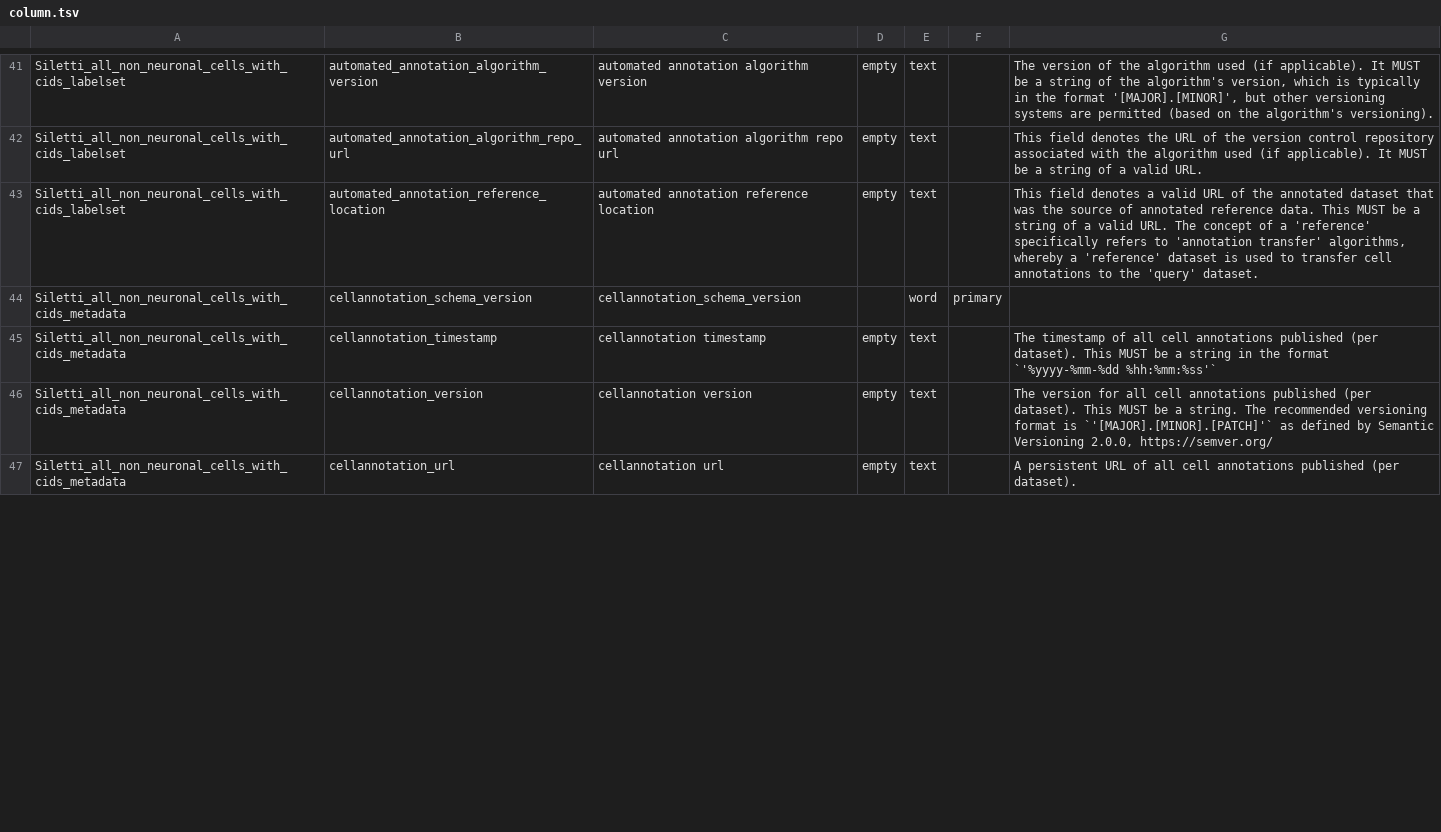
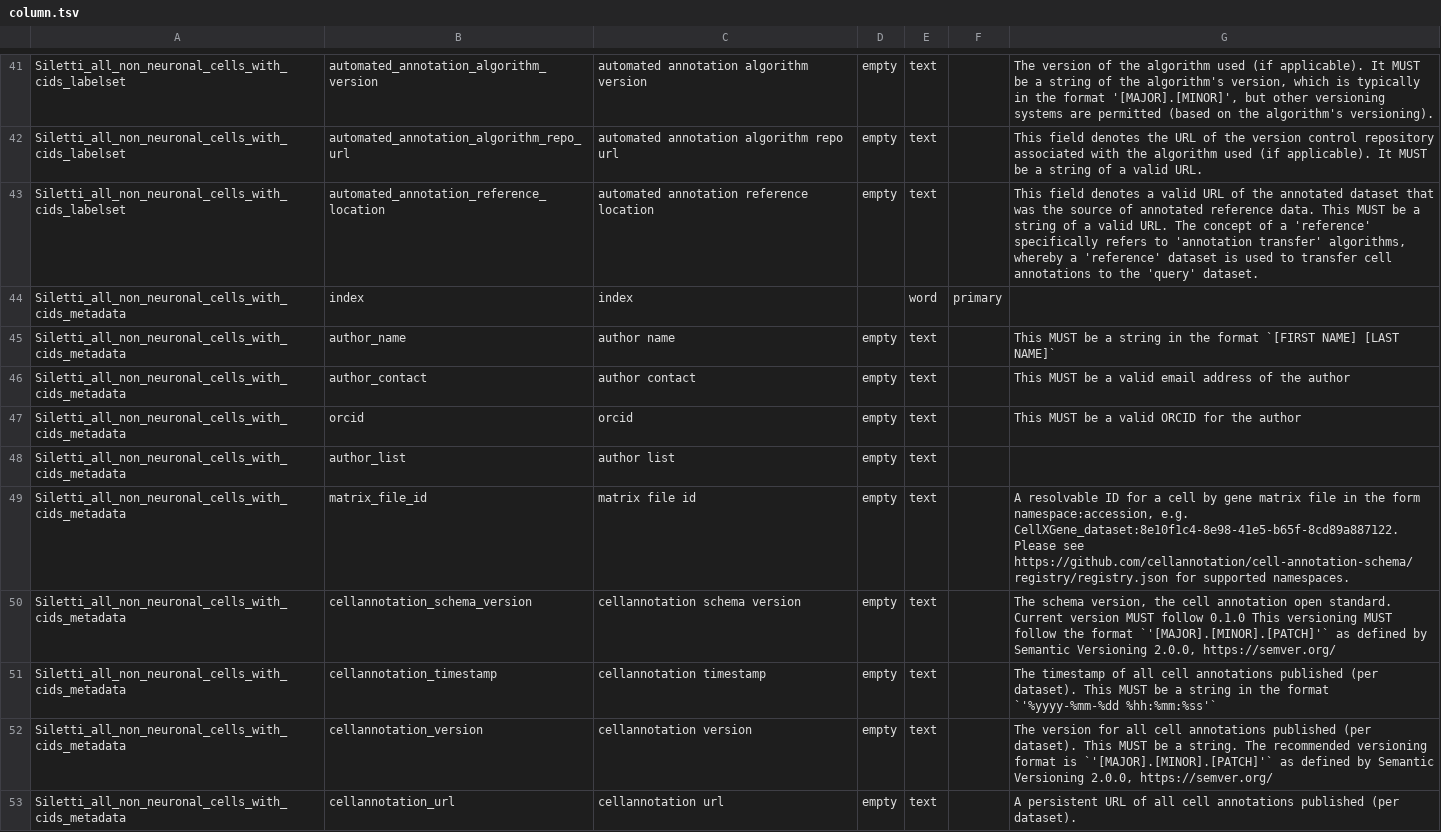
Before and after one commit to brain-bican/human-brain-cell-atlas_v1_non-neuronal, a TSV file: src/schema/column.tsv, drawn as a sheet; only a part is shown, gaps mark what is left out; the diff covers the shown part only.

```diff
--- a/src/schema/column.tsv
+++ b/src/schema/column.tsv
@@ -44,2 +44,8 @@ Siletti_all_non_neuronal_cells_with_cids_labelset	automated_annotation_reference
-Siletti_all_non_neuronal_cells_with_cids_metadata	cellannotation_schema_version	cellannotation_schema_version		word	primary	
+Siletti_all_non_neuronal_cells_with_cids_metadata	index	index		word	primary	
+Siletti_all_non_neuronal_cells_with_cids_metadata	author_name	author name	empty	text		This MUST be a string in the format `[FIRST NAME] [LAST NAME]`
+Siletti_all_non_neuronal_cells_with_cids_metadata	author_contact	author contact	empty	text		This MUST be a valid email address of the author
+Siletti_all_non_neuronal_cells_with_cids_metadata	orcid	orcid	empty	text		This MUST be a valid ORCID for the author
+Siletti_all_non_neuronal_cells_with_cids_metadata	author_list	author list	empty	text		
+Siletti_all_non_neuronal_cells_with_cids_metadata	matrix_file_id	matrix file id	empty	text		A resolvable ID for a cell by gene matrix file in the form namespace:accession, e.g. CellXGene_dataset:8e10f1c4-8e98-41e5-b65f-8cd89a887122.  Please see https://github.com/cellannotation/cell-annotation-schema/registry/registry.json for supported namespaces.
+Siletti_all_non_neuronal_cells_with_cids_metadata	cellannotation_schema_version	cellannotation schema version	empty	text		The schema version, the cell annotation open standard. Current version MUST follow 0.1.0 This versioning MUST follow the format `'[MAJOR].[MINOR].[PATCH]'` as defined by Semantic Versioning 2.0.0, https://semver.org/
 Siletti_all_non_neuronal_cells_with_cids_metadata	cellannotation_timestamp	cellannotation timestamp	empty	text		The timestamp of all cell annotations published (per dataset). This MUST be a string in the format `'%yyyy-%mm-%dd %hh:%mm:%ss'`
```
Also changed, not shown: 7 edited cells elsewhere in this file, curation_tables/Siletti_all_non_neuronal_cells_with_cids_annotation.tsv, 3 other files.
